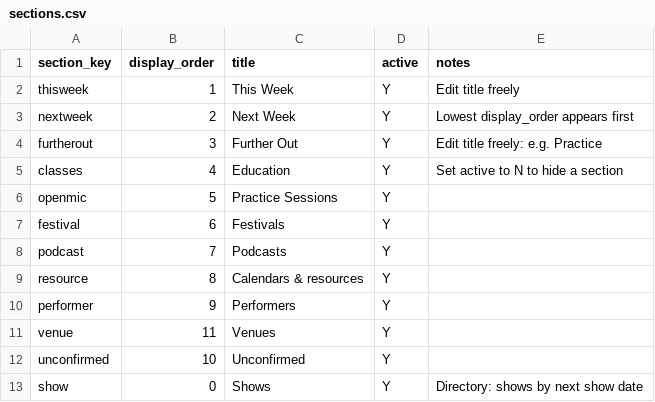
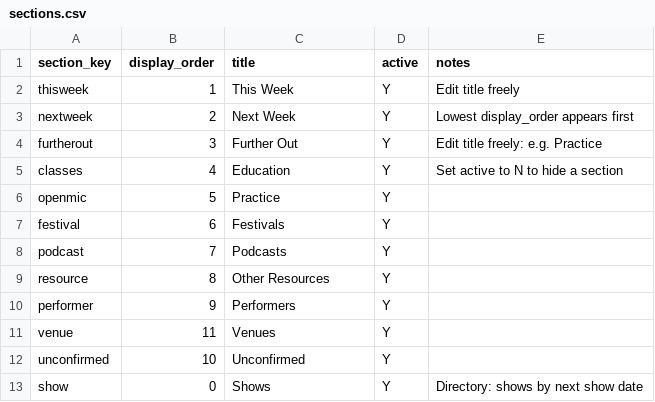
Before and after one commit to dynamiceldorado/live-comedy-guide, a CSV file: data/sheet/sections.csv, drawn as a sheet.

Commit message:
Sheet sync 2026-10-21 20:04

```diff
--- a/data/sheet/sections.csv
+++ b/data/sheet/sections.csv
@@ -5,6 +5,6 @@ furtherout,3,Further Out,Y,Edit title freely: e.g. Practice
 classes,4,Education,Y,Set active to N to hide a section
-openmic,5,Practice Sessions,Y,
+openmic,5,Practice,Y,
 festival,6,Festivals,Y,
 podcast,7,Podcasts,Y,
-resource,8,Calendars & resources,Y,
+resource,8,Other Resources,Y,
 performer,9,Performers,Y,
```
